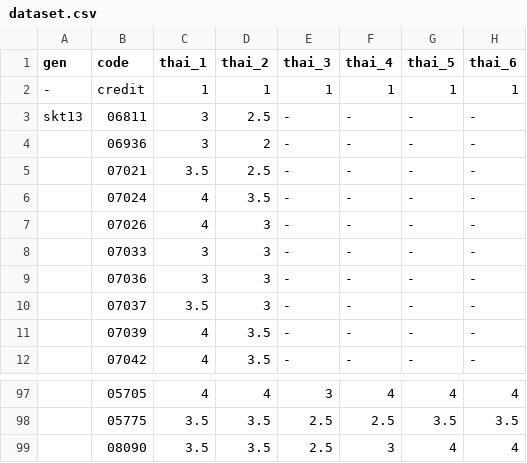
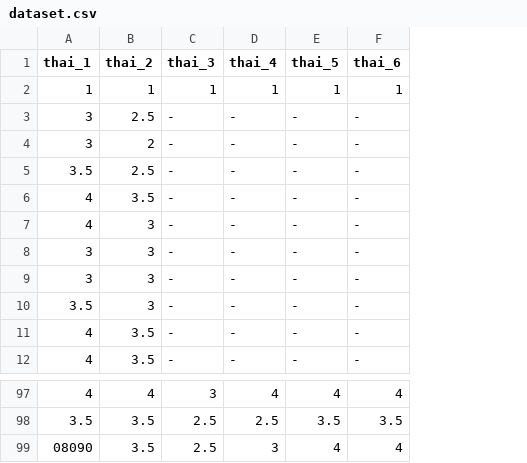
Before and after one commit to vachirasawin/codingSKT, a CSV file: website/model-py/dataset.csv, drawn as a sheet; only a part is shown, gaps mark what is left out; removed rows and columns are numbered as before the commit, all else as after; the diff names each change by its address in the sheet, - before the commit and + after, or states it on an @@ line.

```diff
--- a/website/model-py/dataset.csv
+++ b/website/model-py/dataset.csv
-column A (gen), rows 2-3: - | skt13
-column B (code), rows 2-12: credit | 06811 | 06936 | 07021 | 07024 | 07026 | 07033 | 07036 | 07037 | 07039 | 07042; rows 97-99: 05705 | 05775 | 08090
-A99 (thai_1): 3.5
+A99 (thai_1): 08090
```
Also changed, not shown: 38 other files.
